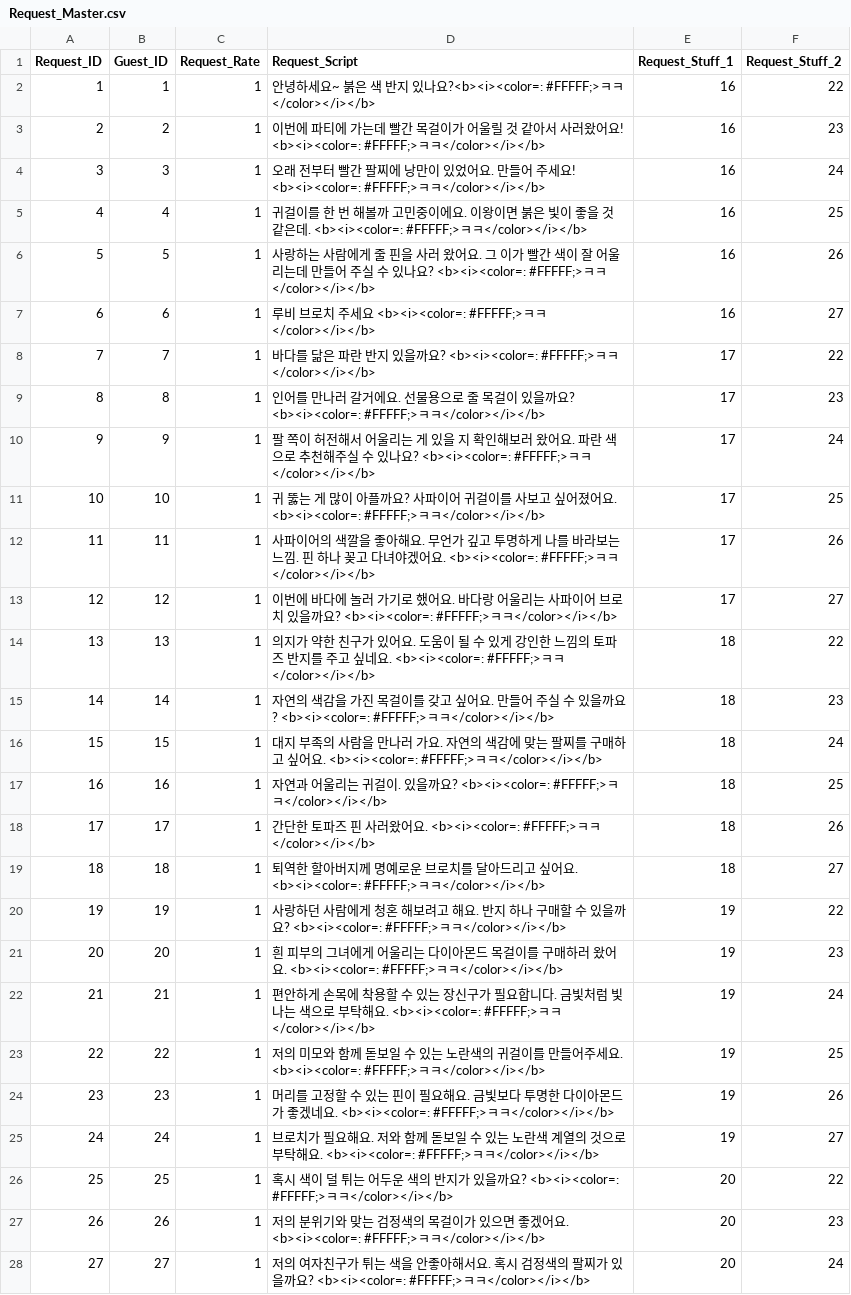
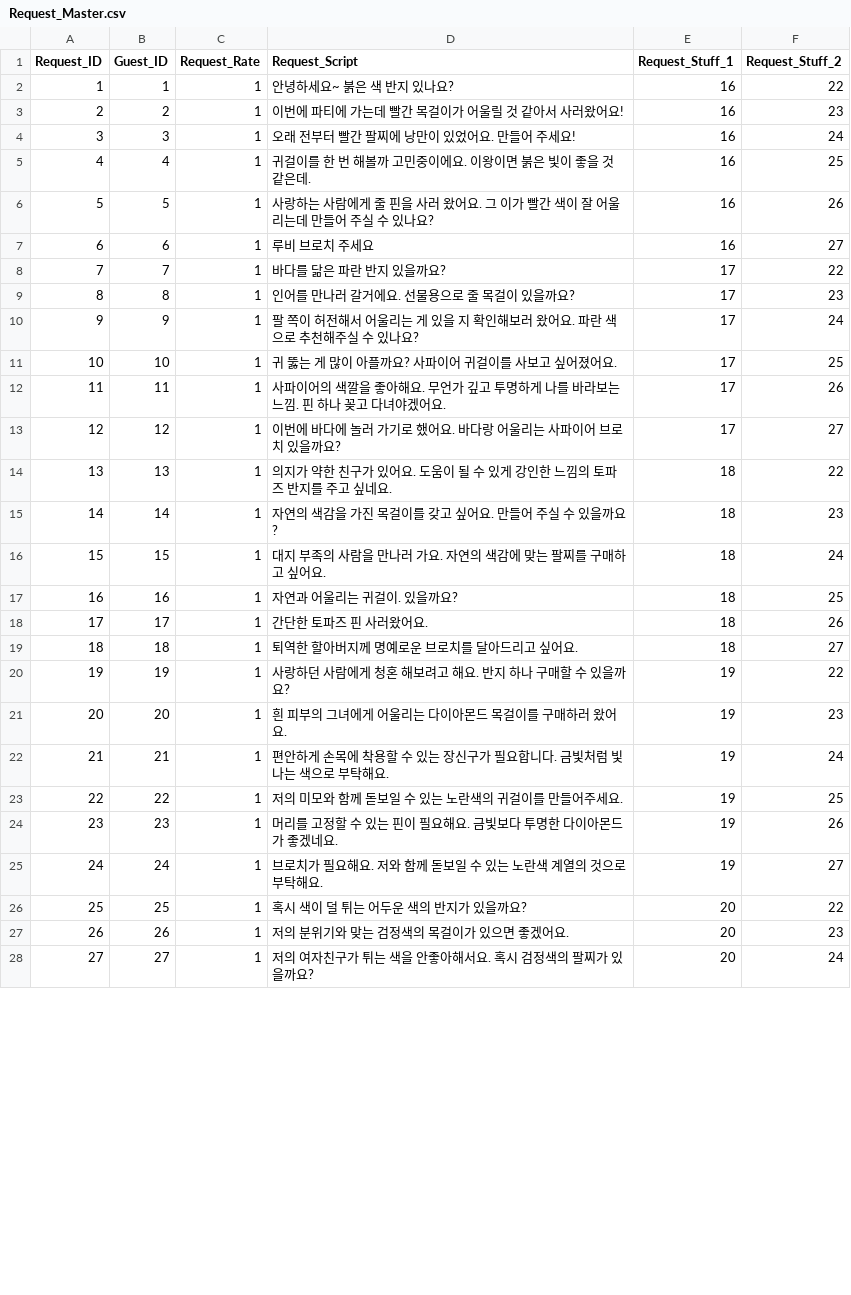
Before and after one commit to SuperElectronBrain/ThunderJack_ProjectMIS, a CSV file: Assets/Resources/DataSheet/Request_Master.csv, drawn as a sheet; only a part is shown; the diff covers the shown part only.

Commit message:
대사 수정

```diff
--- a/Assets/Resources/DataSheet/Request_Master.csv
+++ b/Assets/Resources/DataSheet/Request_Master.csv
@@ -1,28 +1,28 @@
 Request_ID,Guest_ID,Request_Rate,Request_Script,Request_Stuff_1,Request_Stuff_2
-1,1,1,안녕하세요~ 붉은 색 반지 있나요?<b><i><color=: #FFFFF;>ㅋㅋ</color></i></b>,16,22
-2,2,1,이번에 파티에 가는데 빨간 목걸이가 어울릴 것 같아서 사러왔어요! <b><i><color=: #FFFFF;>ㅋㅋ</color></i></b>,16,23
-3,3,1,오래 전부터 빨간 팔찌에 낭만이 있었어요. 만들어 주세요! <b><i><color=: #FFFFF;>ㅋㅋ</color></i></b>,16,24
-4,4,1,귀걸이를 한 번 해볼까 고민중이에요. 이왕이면 붉은 빛이 좋을 것 같은데. <b><i><color=: #FFFFF;>ㅋㅋ</color></i></b>,16,25
-5,5,1,사랑하는 사람에게 줄 핀을 사러 왔어요. 그 이가 빨간 색이 잘 어울리는데 만들어 주실 수 있나요? <b><i><color=: #FFFFF;>ㅋㅋ</color></i></b>,16,26
-6,6,1,루비 브로치 주세요 <b><i><color=: #FFFFF;>ㅋㅋ</color></i></b>,16,27
-7,7,1,바다를 닮은 파란 반지 있을까요? <b><i><color=: #FFFFF;>ㅋㅋ</color></i></b>,17,22
-8,8,1,인어를 만나러 갈거에요. 선물용으로 줄 목걸이 있을까요? <b><i><color=: #FFFFF;>ㅋㅋ</color></i></b>,17,23
-9,9,1,팔 쪽이 허전해서 어울리는 게 있을 지 확인해보러 왔어요. 파란 색으로 추천해주실 수 있나요? <b><i><color=: #FFFFF;>ㅋㅋ</color></i></b>,17,24
-10,10,1,귀 뚫는 게 많이 아플까요? 사파이어 귀걸이를 사보고 싶어졌어요. <b><i><color=: #FFFFF;>ㅋㅋ</color></i></b>,17,25
-11,11,1,사파이어의 색깔을 좋아해요. 무언가 깊고 투명하게 나를 바라보는 느낌. 핀 하나 꽂고 다녀야겠어요. <b><i><color=: #FFFFF;>ㅋㅋ</color></i></b>,17,26
-12,12,1,이번에 바다에 놀러 가기로 했어요. 바다랑 어울리는 사파이어 브로치 있을까요? <b><i><color=: #FFFFF;>ㅋㅋ</color></i></b>,17,27
-13,13,1,의지가 약한 친구가 있어요. 도움이 될 수 있게 강인한 느낌의 토파즈 반지를 주고 싶네요. <b><i><color=: #FFFFF;>ㅋㅋ</color></i></b>,18,22
-14,14,1,자연의 색감을 가진 목걸이를 갖고 싶어요. 만들어 주실 수 있을까요? <b><i><color=: #FFFFF;>ㅋㅋ</color></i></b>,18,23
-15,15,1,대지 부족의 사람을 만나러 가요. 자연의 색감에 맞는 팔찌를 구매하고 싶어요. <b><i><color=: #FFFFF;>ㅋㅋ</color></i></b>,18,24
-16,16,1,자연과 어울리는 귀걸이. 있을까요? <b><i><color=: #FFFFF;>ㅋㅋ</color></i></b>,18,25
-17,17,1,간단한 토파즈 핀 사러왔어요. <b><i><color=: #FFFFF;>ㅋㅋ</color></i></b>,18,26
-18,18,1,퇴역한 할아버지께 명예로운 브로치를 달아드리고 싶어요. <b><i><color=: #FFFFF;>ㅋㅋ</color></i></b>,18,27
-19,19,1,사랑하던 사람에게 청혼 해보려고 해요. 반지 하나 구매할 수 있을까요? <b><i><color=: #FFFFF;>ㅋㅋ</color></i></b>,19,22
-20,20,1,흰 피부의 그녀에게 어울리는 다이아몬드 목걸이를 구매하러 왔어요. <b><i><color=: #FFFFF;>ㅋㅋ</color></i></b>,19,23
-21,21,1,편안하게 손목에 착용할 수 있는 장신구가 필요합니다. 금빛처럼 빛나는 색으로 부탁해요. <b><i><color=: #FFFFF;>ㅋㅋ</color></i></b>,19,24
-22,22,1,저의 미모와 함께 돋보일 수 있는 노란색의 귀걸이를 만들어주세요. <b><i><color=: #FFFFF;>ㅋㅋ</color></i></b>,19,25
-23,23,1,머리를 고정할 수 있는 핀이 필요해요. 금빛보다 투명한 다이아몬드가 좋겠네요. <b><i><color=: #FFFFF;>ㅋㅋ</color></i></b>,19,26
-24,24,1,브로치가 필요해요. 저와 함께 돋보일 수 있는 노란색 계열의 것으로 부탁해요. <b><i><color=: #FFFFF;>ㅋㅋ</color></i></b>,19,27
-25,25,1,혹시 색이 덜 튀는 어두운 색의 반지가 있을까요?  <b><i><color=: #FFFFF;>ㅋㅋ</color></i></b>,20,22
-26,26,1,저의 분위기와 맞는 검정색의 목걸이가 있으면 좋겠어요. <b><i><color=: #FFFFF;>ㅋㅋ</color></i></b>,20,23
-27,27,1,저의 여자친구가 튀는 색을 안좋아해서요. 혹시 검정색의 팔찌가 있을까요? <b><i><color=: #FFFFF;>ㅋㅋ</color></i></b>,20,24
+1,1,1,안녕하세요~ 붉은 색 반지 있나요?,16,22
+2,2,1,이번에 파티에 가는데 빨간 목걸이가 어울릴 것 같아서 사러왔어요! ,16,23
+3,3,1,오래 전부터 빨간 팔찌에 낭만이 있었어요. 만들어 주세요! ,16,24
+4,4,1,귀걸이를 한 번 해볼까 고민중이에요. 이왕이면 붉은 빛이 좋을 것 같은데. ,16,25
+5,5,1,사랑하는 사람에게 줄 핀을 사러 왔어요. 그 이가 빨간 색이 잘 어울리는데 만들어 주실 수 있나요? ,16,26
+6,6,1,루비 브로치 주세요 ,16,27
+7,7,1,바다를 닮은 파란 반지 있을까요? ,17,22
+8,8,1,인어를 만나러 갈거에요. 선물용으로 줄 목걸이 있을까요? ,17,23
+9,9,1,팔 쪽이 허전해서 어울리는 게 있을 지 확인해보러 왔어요. 파란 색으로 추천해주실 수 있나요? ,17,24
+10,10,1,귀 뚫는 게 많이 아플까요? 사파이어 귀걸이를 사보고 싶어졌어요. ,17,25
+11,11,1,사파이어의 색깔을 좋아해요. 무언가 깊고 투명하게 나를 바라보는 느낌. 핀 하나 꽂고 다녀야겠어요. ,17,26
+12,12,1,이번에 바다에 놀러 가기로 했어요. 바다랑 어울리는 사파이어 브로치 있을까요? ,17,27
+13,13,1,의지가 약한 친구가 있어요. 도움이 될 수 있게 강인한 느낌의 토파즈 반지를 주고 싶네요. ,18,22
+14,14,1,자연의 색감을 가진 목걸이를 갖고 싶어요. 만들어 주실 수 있을까요? ,18,23
+15,15,1,대지 부족의 사람을 만나러 가요. 자연의 색감에 맞는 팔찌를 구매하고 싶어요. ,18,24
+16,16,1,자연과 어울리는 귀걸이. 있을까요? ,18,25
+17,17,1,간단한 토파즈 핀 사러왔어요. ,18,26
+18,18,1,퇴역한 할아버지께 명예로운 브로치를 달아드리고 싶어요. ,18,27
+19,19,1,사랑하던 사람에게 청혼 해보려고 해요. 반지 하나 구매할 수 있을까요? ,19,22
+20,20,1,흰 피부의 그녀에게 어울리는 다이아몬드 목걸이를 구매하러 왔어요. ,19,23
+21,21,1,편안하게 손목에 착용할 수 있는 장신구가 필요합니다. 금빛처럼 빛나는 색으로 부탁해요. ,19,24
+22,22,1,저의 미모와 함께 돋보일 수 있는 노란색의 귀걸이를 만들어주세요. ,19,25
+23,23,1,머리를 고정할 수 있는 핀이 필요해요. 금빛보다 투명한 다이아몬드가 좋겠네요. ,19,26
+24,24,1,브로치가 필요해요. 저와 함께 돋보일 수 있는 노란색 계열의 것으로 부탁해요. ,19,27
+25,25,1,혹시 색이 덜 튀는 어두운 색의 반지가 있을까요?  ,20,22
+26,26,1,저의 분위기와 맞는 검정색의 목걸이가 있으면 좋겠어요. ,20,23
+27,27,1,저의 여자친구가 튀는 색을 안좋아해서요. 혹시 검정색의 팔찌가 있을까요? ,20,24
```
Also changed, not shown: 3 edited cells elsewhere in this file.
